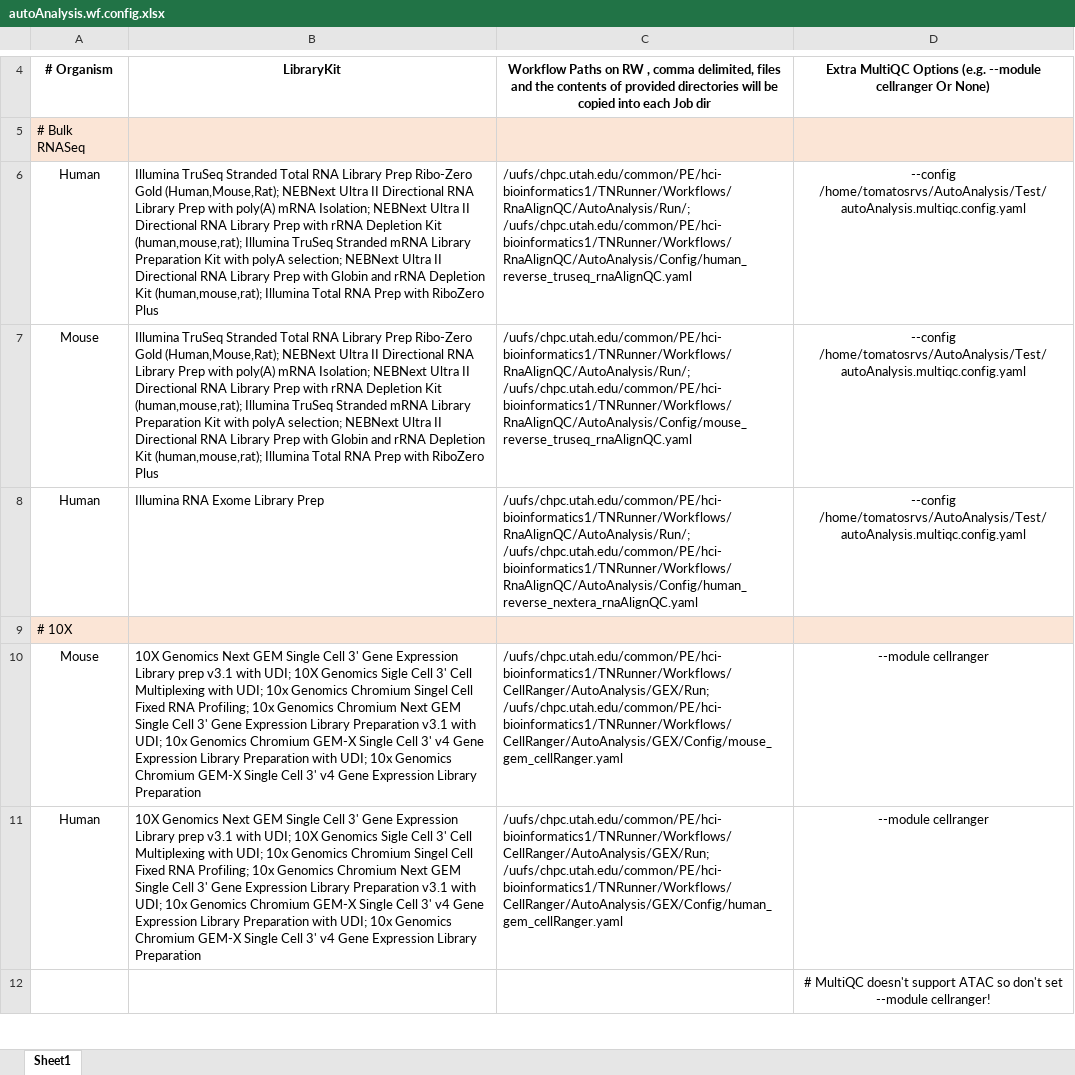
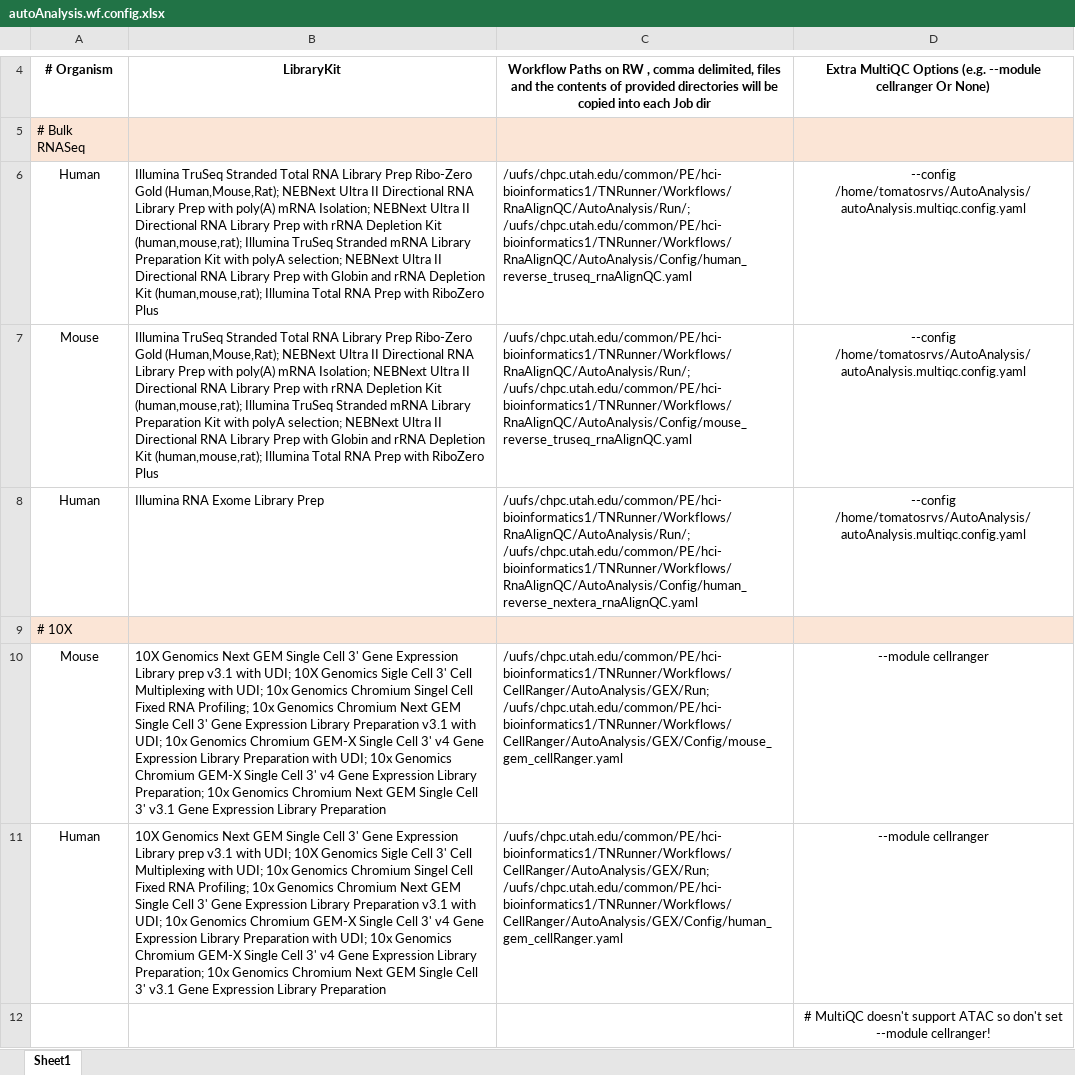
Before and after one commit to DavidAustinNix/AutoAnalysis, an Excel workbook: ConfigNotes/autoAnalysis.wf.config.xlsx, sheet Sheet1, drawn as a sheet; only a part is shown, gaps mark what is left out; values as stored, in another font and other column widths than the file's, no borders; the diff covers the shown part only; the diff names each change by its address in the sheet, - before the commit and + after, or states it on an @@ line.

```diff
--- a/ConfigNotes/autoAnalysis.wf.config.xlsx (sheet Sheet1)
+++ b/ConfigNotes/autoAnalysis.wf.config.xlsx (sheet Sheet1)
-D6:D8: --config /home/tomatosrvs/AutoAnalysis/Test/autoAnalysis.multiqc.config.yaml
+D6:D8: --config /home/tomatosrvs/AutoAnalysis/autoAnalysis.multiqc.config.yaml
-B10:B11: …Expression Library Preparation
+B10:B11: …Expression Library Preparation; 10x Genomics Chromium Next GEM Single Cell 3' v3.1 Gene Expression Library Preparation
```
Also changed, not shown: 4 edited cells elsewhere in this sheet, 8 other files.
